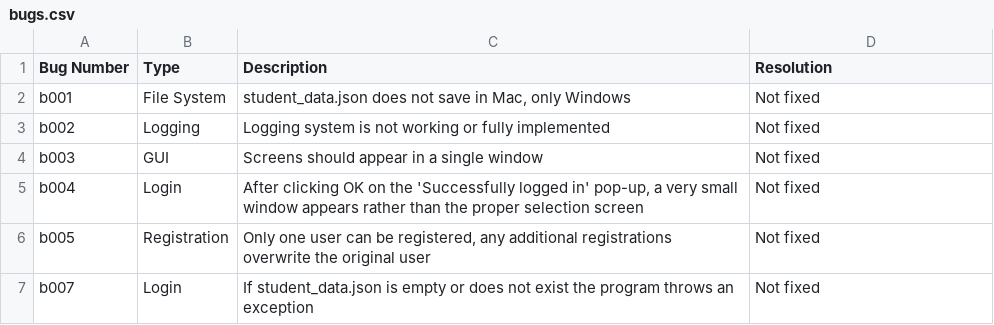
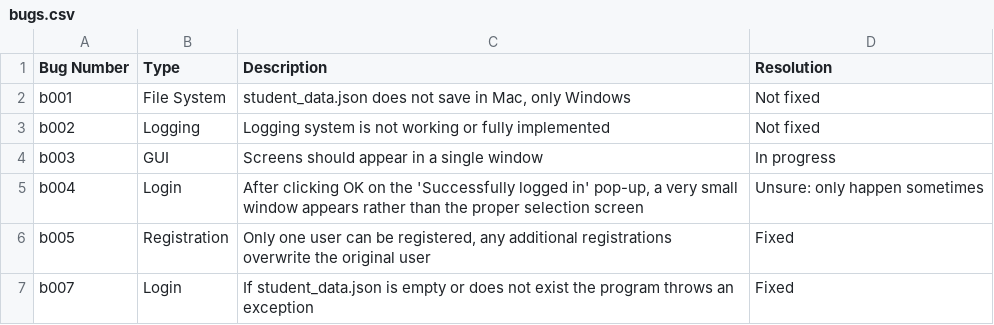
Before and after one commit to fedcalderon/MathFacts, a CSV file: src/application/bugs.csv, drawn as a sheet.

```diff
--- a/src/application/bugs.csv
+++ b/src/application/bugs.csv
@@ -3,5 +3,5 @@ b001,	File System,    "student_data.json does not save in Mac, only Windows", No
 b002,	Logging,	Logging system is not working or fully implemented, Not fixed
-b003,   GUI,    Screens should appear in a single window,   Not fixed
-b004,   Login,  "After clicking OK on the 'Successfully logged in' pop-up, a very small window appears rather than the proper selection screen",    Not fixed
-b005,   Registration,   "Only one user can be registered, any additional registrations overwrite the original user",    Not fixed
-b007,   Login,  "If student_data.json is empty or does not exist the program throws an exception",  Not fixed
+b003,   GUI,    Screens should appear in a single window,   In progress
+b004,   Login,  "After clicking OK on the 'Successfully logged in' pop-up, a very small window appears rather than the proper selection screen",    Unsure: only happen sometimes
+b005,   Registration,   "Only one user can be registered, any additional registrations overwrite the original user",    Fixed
+b007,   Login,  "If student_data.json is empty or does not exist the program throws an exception",  Fixed
```
Also changed, not shown: 2 other files.
